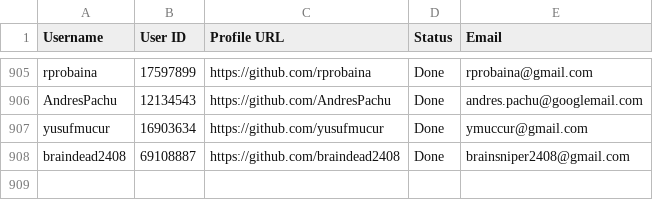
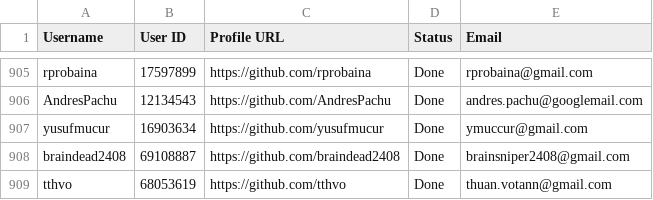
Before and after one commit to PhatDot1/stargeezersAI, a CSV file: output1.csv, drawn as a sheet; only a part is shown, gaps mark what is left out; the diff names each change by its address in the sheet, - before the commit and + after, or states it on an @@ line.

```diff
--- a/output1.csv
+++ b/output1.csv
+row 909: tthvo | 68053619 | https://github.com/tthvo | Done | thuan.votann@gmail.com
```
